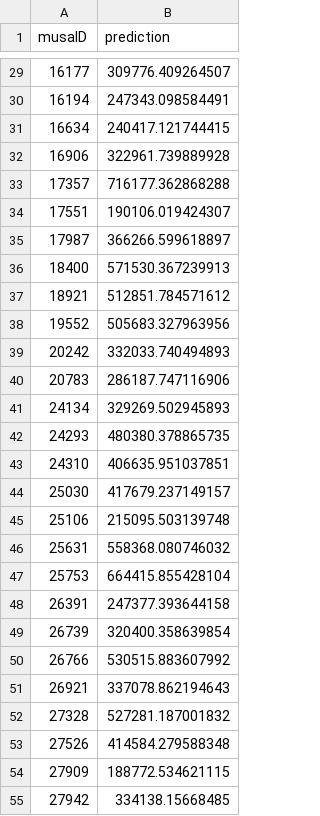
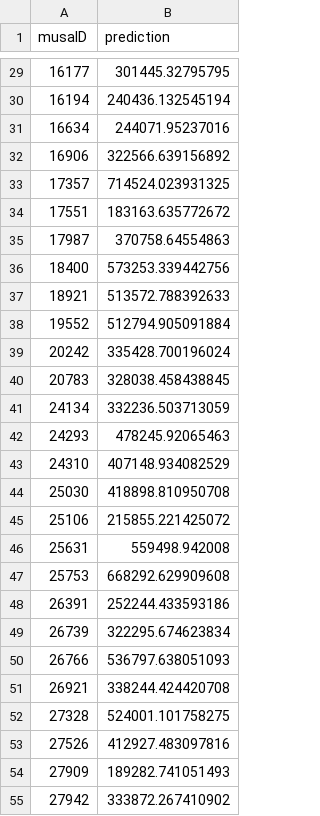
Before and after one commit to bennkeel/Zestimate, a CSV file: RegressToImpress.csv, drawn as a sheet; only a part is shown, gaps mark what is left out; the diff covers the shown part only.

```diff
--- a/RegressToImpress.csv
+++ b/RegressToImpress.csv
@@ -29,27 +29,27 @@
-16177,309776.409264507
-16194,247343.098584491
-16634,240417.121744415
-16906,322961.739889928
-17357,716177.362868288
-17551,190106.019424307
-17987,366266.599618897
-18400,571530.367239913
-18921,512851.784571612
-19552,505683.327963956
-20242,332033.740494893
-20783,286187.747116906
-24134,329269.502945893
-24293,480380.378865735
-24310,406635.951037851
-25030,417679.237149157
-25106,215095.503139748
-25631,558368.080746032
-25753,664415.855428104
-26391,247377.393644158
-26739,320400.358639854
-26766,530515.883607992
-26921,337078.862194643
-27328,527281.187001832
-27526,414584.279588348
-27909,188772.534621115
-27942,334138.15668485
+16177,301445.32795795
+16194,240436.132545194
+16634,244071.95237016
+16906,322566.639156892
+17357,714524.023931325
+17551,183163.635772672
+17987,370758.64554863
+18400,573253.339442756
+18921,513572.788392633
+19552,512794.905091884
+20242,335428.700196024
+20783,328038.458438845
+24134,332236.503713059
+24293,478245.92065463
+24310,407148.934082529
+25030,418898.810950708
+25106,215855.221425072
+25631,559498.942008
+25753,668292.629909608
+26391,252244.433593186
+26739,322295.674623834
+26766,536797.638051093
+26921,338244.424420708
+27328,524001.101758275
+27526,412927.483097816
+27909,189282.741051493
+27942,333872.267410902
```
Also changed, not shown: 73 edited cells elsewhere in this file, 2 other files.
